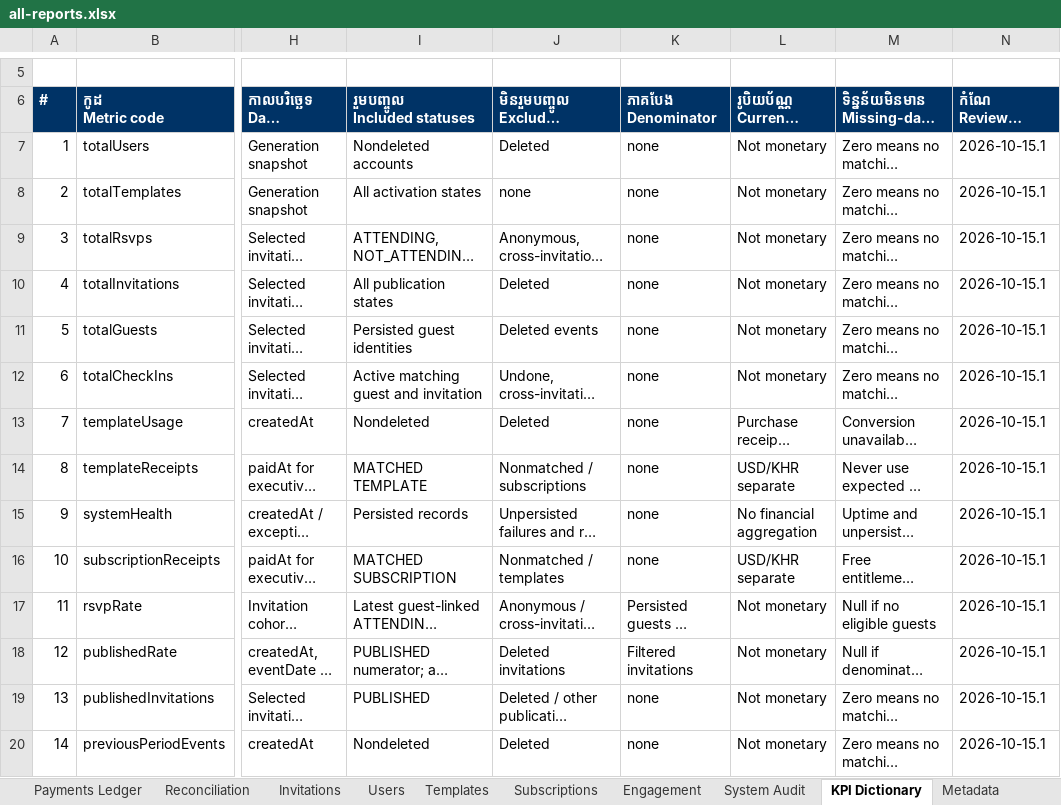
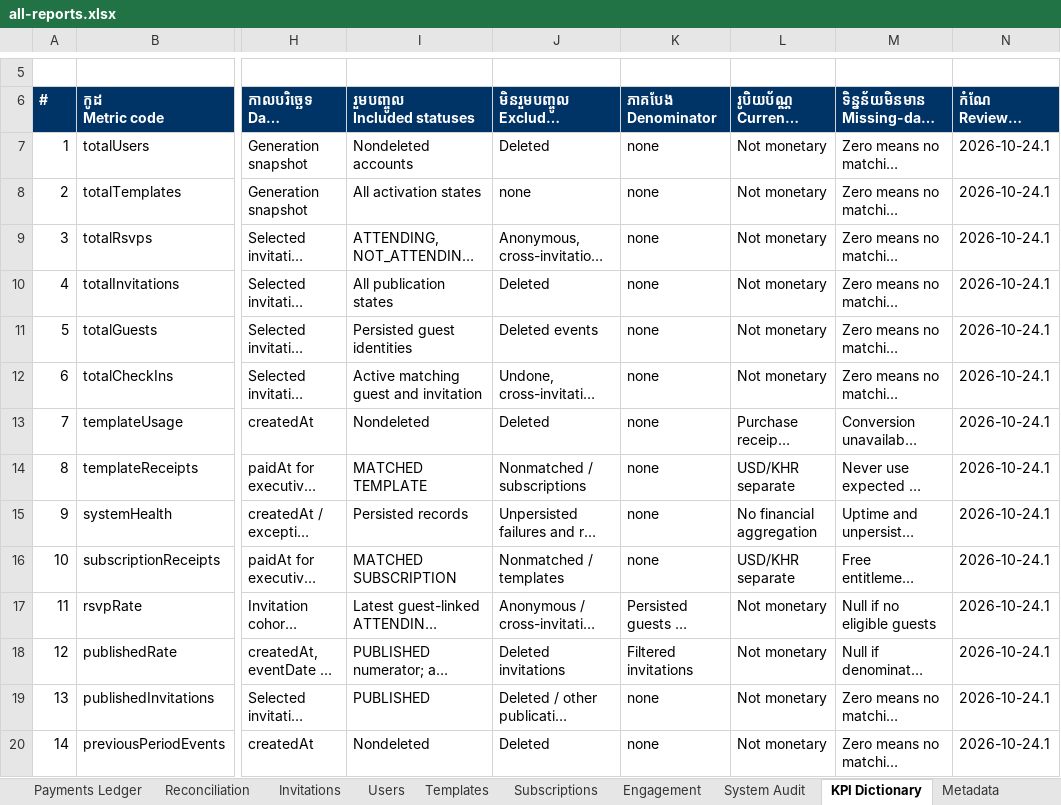
Before and after one commit to Ny-Panha/Koupreng-invitation_project, an Excel workbook: output/admin-reporting/all-reports.xlsx, sheet KPI Dictionary, drawn as a sheet; only a part is shown, gaps mark what is left out; long unchanged cells end in …; values as stored, in another font and other column widths than the file's, no borders; the diff covers the shown part only; the diff names each change by its address in the sheet, - before the commit and + after, or states it on an @@ line.

```diff
--- a/output/admin-reporting/all-reports.xlsx (sheet KPI Dictionary)
+++ b/output/admin-reporting/all-reports.xlsx (sheet KPI Dictionary)
-N7:N20 (កំណែ Reviewed version): 2026-10-15.1
+N7:N20 (កំណែ Reviewed version): 2026-10-24.1
```
Also changed, not shown: 14 edited cells elsewhere in this sheet, sheet Metadata, sheet Subscriptions, sheet Users, output/admin-reporting/large-invitations.xlsx, output/admin-reporting/large-payments.xlsx, 55 other files.
